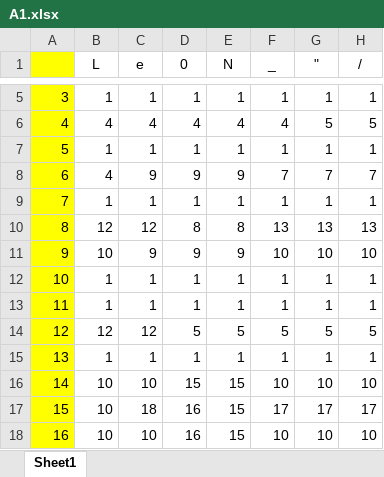
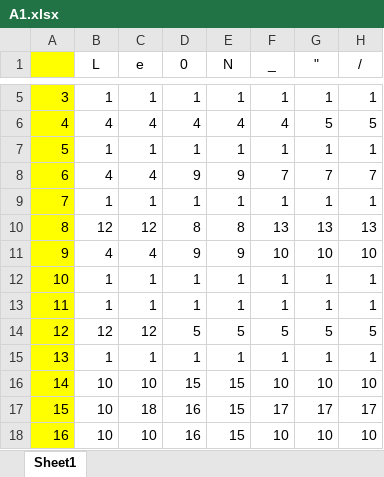
Before and after one commit to natsumeqi/COMP442-compiler-design, an Excel workbook: report/A1/A1.xlsx, sheet Sheet1, drawn as a sheet; only a part is shown, gaps mark what is left out; values as stored, in another font and other column widths than the file's, no borders; the diff names each change by its address in the sheet, - before the commit and + after, or states it on an @@ line.

```diff
--- a/report/A1/A1.xlsx (sheet Sheet1)
+++ b/report/A1/A1.xlsx (sheet Sheet1)
-C8 (e): 9
+C8 (e): 4
-B11 (L): 10
+B11 (L): 4
-C11 (e): 9
+C11 (e): 4
```
Also changed, not shown: 2 other files.
